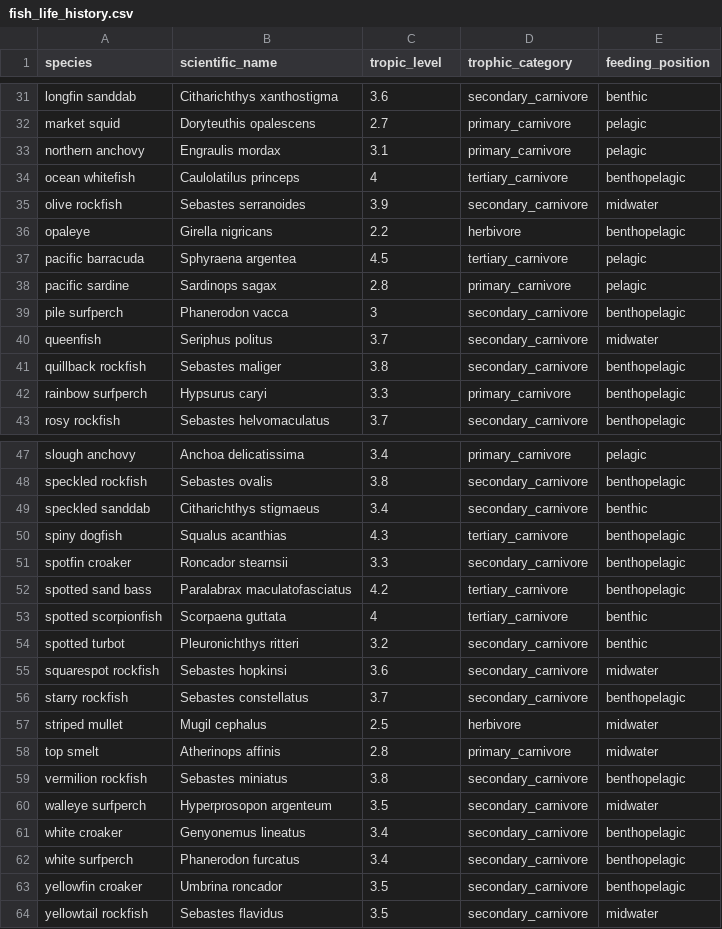
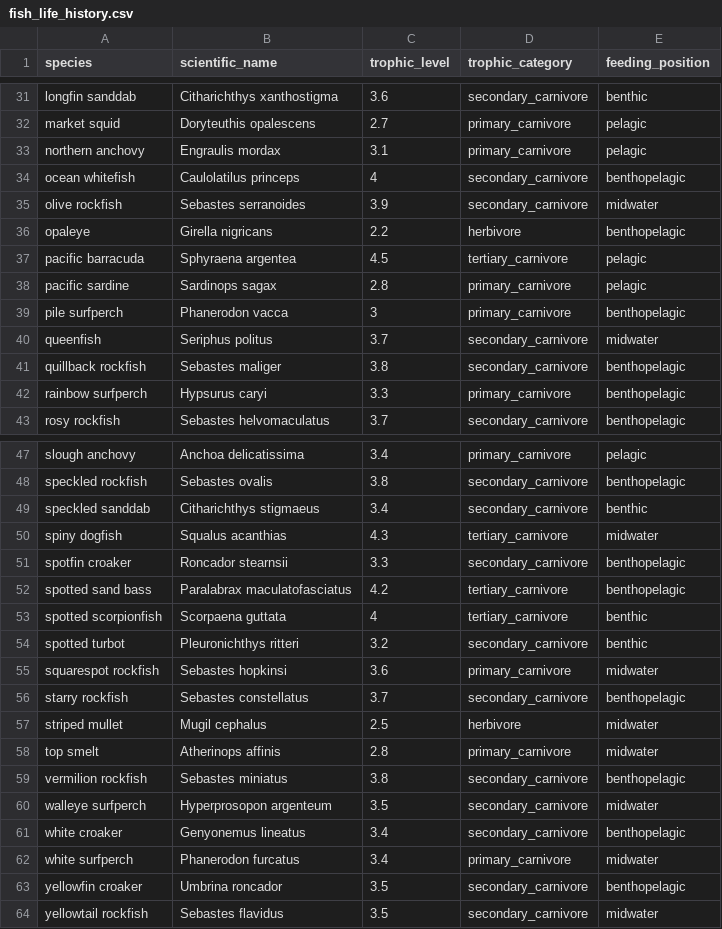
Before and after one commit to lmcgill/FishDDTApp, a CSV file: data/fish_data/fish_life_history.csv, drawn as a sheet; only a part is shown, gaps mark what is left out; the diff names each change by its address in the sheet, - before the commit and + after, or states it on an @@ line.

Commit message:
Updates to MEDS data

```diff
--- a/data/fish_data/fish_life_history.csv
+++ b/data/fish_data/fish_life_history.csv
-C1: tropic_level
+C1: trophic_level
-D34 (trophic_category): tertiary_carnivore
+D34 (trophic_category): secondary_carnivore
-D39 (trophic_category): secondary_carnivore
+D39 (trophic_category): primary_carnivore
-E50 (feeding_position): benthopelagic
+E50 (feeding_position): midwater
-D55 (trophic_category): secondary_carnivore
+D55 (trophic_category): primary_carnivore
-D62 (trophic_category): secondary_carnivore
+D62 (trophic_category): primary_carnivore
-E62 (feeding_position): benthopelagic
+E62 (feeding_position): midwater
```
Also changed, not shown: 14 other files.
